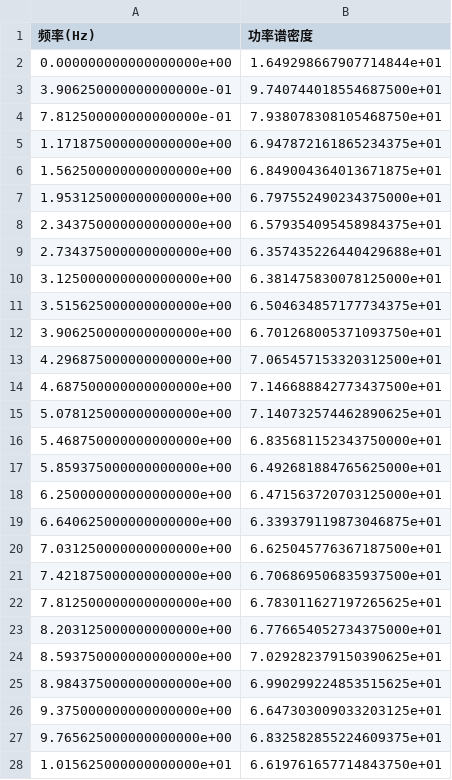
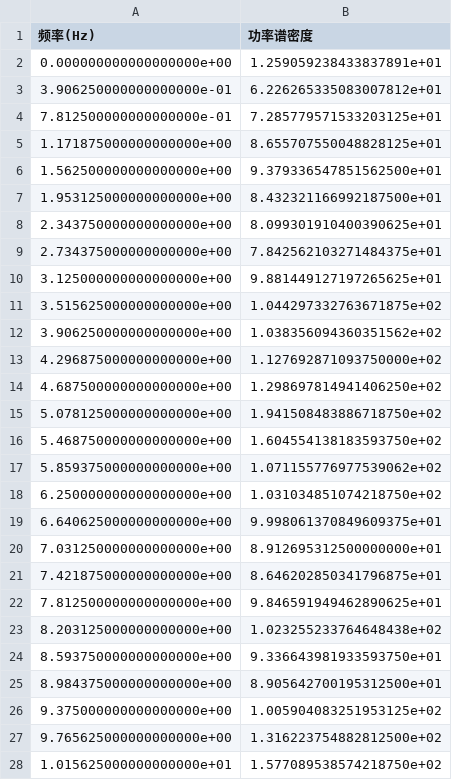
Before and after one commit to liam274/entrophy-spirit, a CSV file: output.csv, drawn as a sheet; only a part is shown; the diff covers the shown part only.

```diff
--- a/output.csv
+++ b/output.csv
@@ -1,28 +1,28 @@
 频率(Hz),功率谱密度
-0.000000000000000000e+00,1.649298667907714844e+01
-3.906250000000000000e-01,9.740744018554687500e+01
-7.812500000000000000e-01,7.938078308105468750e+01
-1.171875000000000000e+00,6.947872161865234375e+01
-1.562500000000000000e+00,6.849004364013671875e+01
-1.953125000000000000e+00,6.797552490234375000e+01
-2.343750000000000000e+00,6.579354095458984375e+01
-2.734375000000000000e+00,6.357435226440429688e+01
-3.125000000000000000e+00,6.381475830078125000e+01
-3.515625000000000000e+00,6.504634857177734375e+01
-3.906250000000000000e+00,6.701268005371093750e+01
-4.296875000000000000e+00,7.065457153320312500e+01
-4.687500000000000000e+00,7.146688842773437500e+01
-5.078125000000000000e+00,7.140732574462890625e+01
-5.468750000000000000e+00,6.835681152343750000e+01
-5.859375000000000000e+00,6.492681884765625000e+01
-6.250000000000000000e+00,6.471563720703125000e+01
-6.640625000000000000e+00,6.339379119873046875e+01
-7.031250000000000000e+00,6.625045776367187500e+01
-7.421875000000000000e+00,6.706869506835937500e+01
-7.812500000000000000e+00,6.783011627197265625e+01
-8.203125000000000000e+00,6.776654052734375000e+01
-8.593750000000000000e+00,7.029282379150390625e+01
-8.984375000000000000e+00,6.990299224853515625e+01
-9.375000000000000000e+00,6.647303009033203125e+01
-9.765625000000000000e+00,6.832582855224609375e+01
-1.015625000000000000e+01,6.619761657714843750e+01
+0.000000000000000000e+00,1.259059238433837891e+01
+3.906250000000000000e-01,6.226265335083007812e+01
+7.812500000000000000e-01,7.285779571533203125e+01
+1.171875000000000000e+00,8.655707550048828125e+01
+1.562500000000000000e+00,9.379336547851562500e+01
+1.953125000000000000e+00,8.432321166992187500e+01
+2.343750000000000000e+00,8.099301910400390625e+01
+2.734375000000000000e+00,7.842562103271484375e+01
+3.125000000000000000e+00,9.881449127197265625e+01
+3.515625000000000000e+00,1.044297332763671875e+02
+3.906250000000000000e+00,1.038356094360351562e+02
+4.296875000000000000e+00,1.127692871093750000e+02
+4.687500000000000000e+00,1.298697814941406250e+02
+5.078125000000000000e+00,1.941508483886718750e+02
+5.468750000000000000e+00,1.604554138183593750e+02
+5.859375000000000000e+00,1.071155776977539062e+02
+6.250000000000000000e+00,1.031034851074218750e+02
+6.640625000000000000e+00,9.998061370849609375e+01
+7.031250000000000000e+00,8.912695312500000000e+01
+7.421875000000000000e+00,8.646202850341796875e+01
+7.812500000000000000e+00,9.846591949462890625e+01
+8.203125000000000000e+00,1.023255233764648438e+02
+8.593750000000000000e+00,9.336643981933593750e+01
+8.984375000000000000e+00,8.905642700195312500e+01
+9.375000000000000000e+00,1.005904083251953125e+02
+9.765625000000000000e+00,1.316223754882812500e+02
+1.015625000000000000e+01,1.577089538574218750e+02
```
Also changed, not shown: 102 edited cells elsewhere in this file, output.2.csv, 1 other file.
